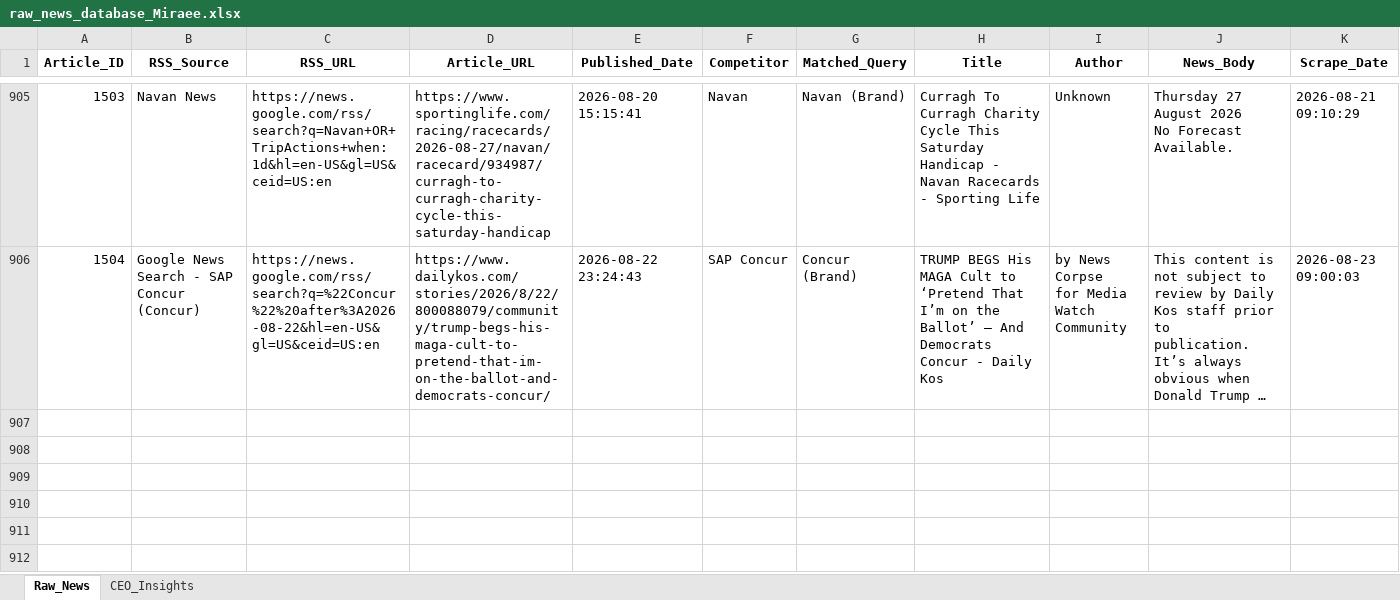
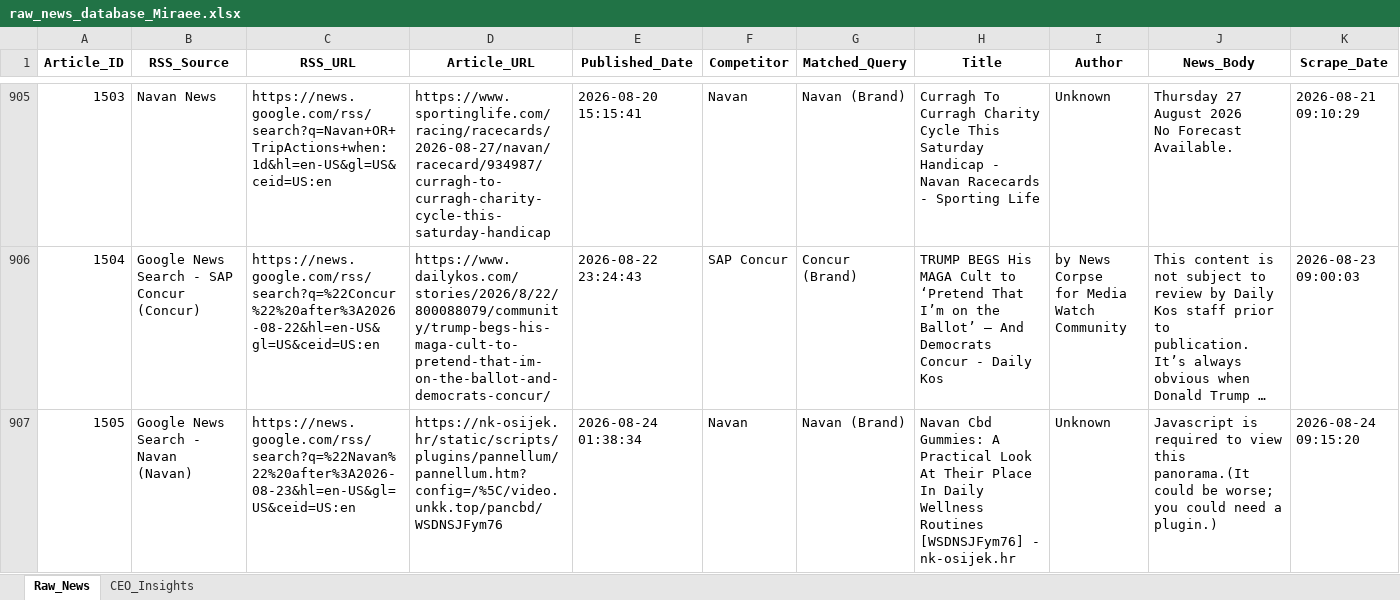
Before and after one commit to knirantar-Mondee/TabhiGroupDashboard_1, an Excel workbook: News_Dashboard/data/raw_news_database_Miraee.xlsx, sheet Raw_News, drawn as a sheet; only a part is shown, gaps mark what is left out; long unchanged cells end in …; values as stored, in another font and other column widths than the file's, no borders; rows hold the shown columns only; the diff names each change by its address in the sheet, - before the commit and + after, or states it on an @@ line.

```diff
--- a/News_Dashboard/data/raw_news_database_Miraee.xlsx (sheet Raw_News)
+++ b/News_Dashboard/data/raw_news_database_Miraee.xlsx (sheet Raw_News)
+row 907: 1505 | Google News Search - Navan (Navan) | https://news.google.com/rss/search?q=%22Navan%22%20after%3A2026-08-23&hl=en-US&gl=US&ceid=US:en | https://nk-osijek.hr/static/scripts/plugins/pannellum/pannellum.htm?config=/%5C/video.unkk.top/pancbd/WSDNSJFym76 | 2026-08-24 01:38:34 | Navan | Navan (Brand) | Navan Cbd Gummies: A Practical Look At Their Place In Daily Wellness Routines [WSDNSJFym76] - nk-osijek.hr | Unknown | Javascript is required to view this panorama.(It could be worse; you could need a plugin.) | 2026-08-24 09:15:20
```
Also changed, not shown: News_Intelligence/output/raw_news_database_Miraee.xlsx, 2 other files.
